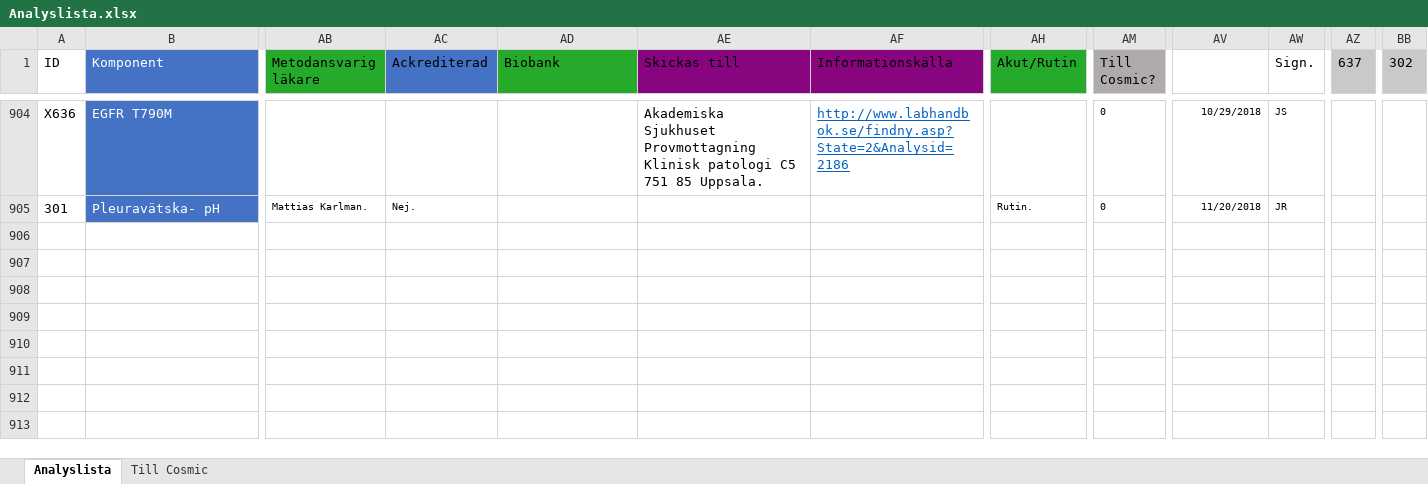
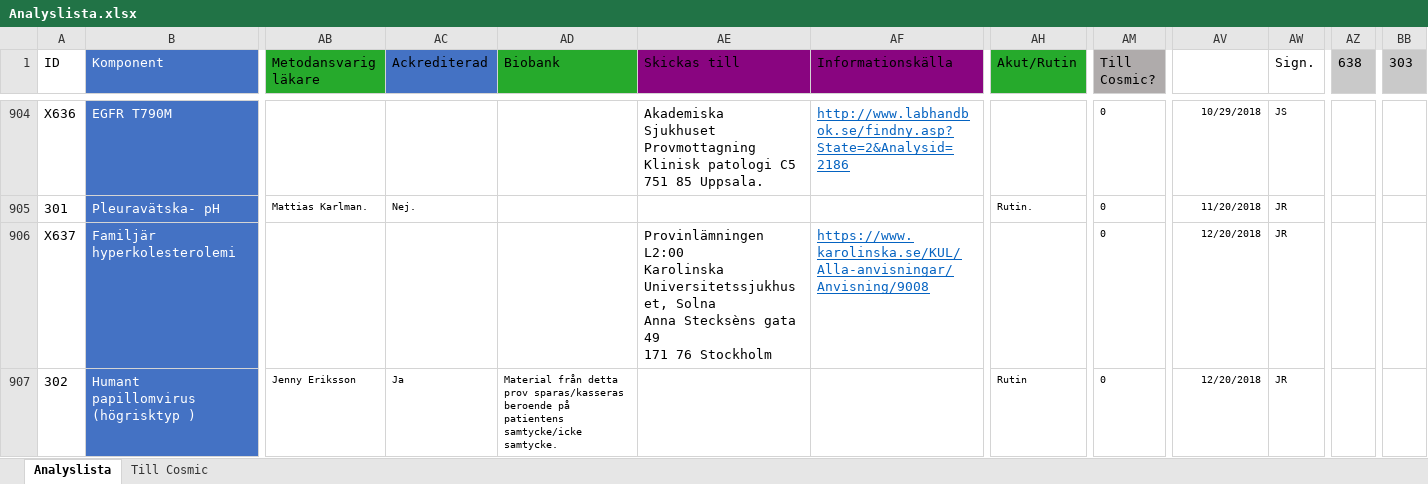
Before and after one commit to LabVastmanland/methodlist, an Excel workbook: Analyslista.xlsx, sheet Analyslista, drawn as a sheet; only a part is shown, gaps mark what is left out; values as stored, in another font and other column widths than the file's, no borders; conditional formats and table styles not drawn; rows hold the shown columns only; ↵ is a line break in a cell; the diff covers the shown part only; the diff names each change by its address in the sheet, - before the commit and + after, or states it on an @@ line.

Commit message:
Add files via upload

```diff
--- a/Analyslista.xlsx (sheet Analyslista)
+++ b/Analyslista.xlsx (sheet Analyslista)
-AZ1: 637
+AZ1: 638
-BB1: 302
+BB1: 303
+row 906: X637 | Familjär hyperkolesterolemi |  |  |  | Provinlämningen L2:00 ↵ Karolinska Universitetssjukhuset, Solna ↵ Anna Stecksèns gata 49 ↵ 171 76 Stockholm | https://www.karolinska.se/KUL/Alla-anvisningar/Anvisning/9008 |  | 0 | 12/20/2018 | JR
+row 907: 302 | Humant papillomvirus (högrisktyp ) | Jenny Eriksson | Ja | Material från detta prov sparas/kasseras beroende på patientens samtycke/icke samtycke. |  |  | Rutin | 0 | 12/20/2018 | JR
```
Also changed, not shown: 1 added row, 12 edited cells and cell formats elsewhere in this sheet, sheet Till Cosmic, formulas that keep their value.
